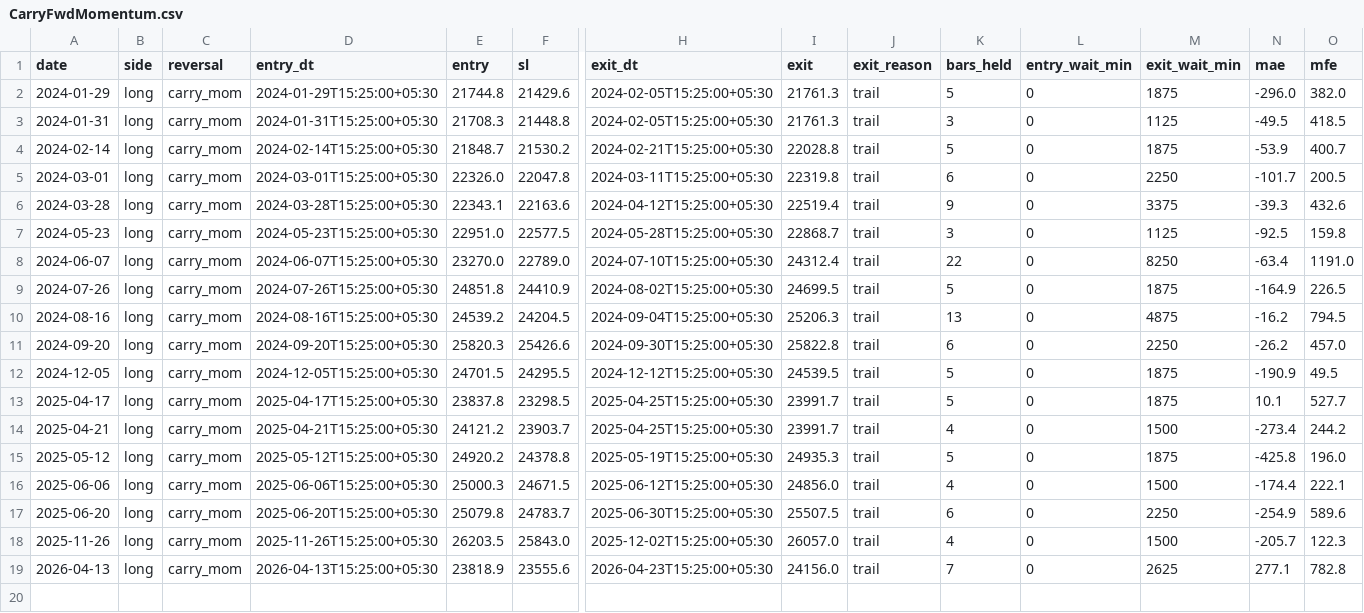
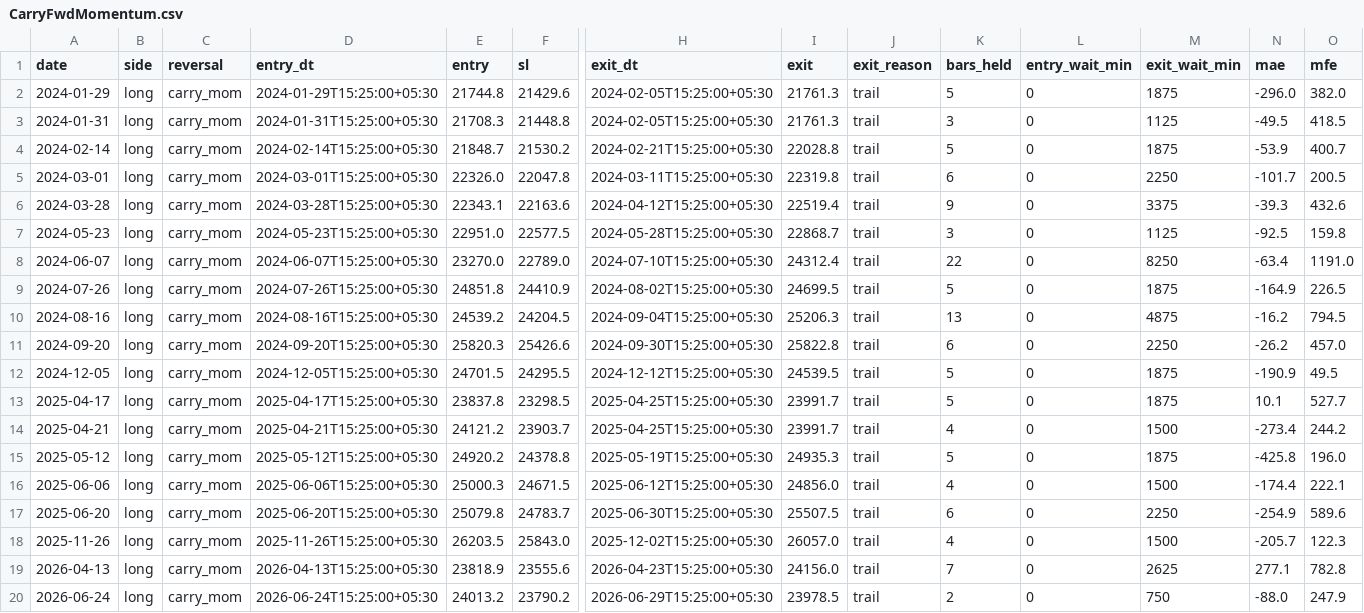
Before and after one commit to AbhishekKoshta/nifty50_prediction, a CSV file: trade_logs/CarryFwdMomentum.csv, drawn as a sheet; only a part is shown, gaps mark what is left out; rows hold the shown columns only; the diff names each change by its address in the sheet, - before the commit and + after, or states it on an @@ line.

```diff
--- a/trade_logs/CarryFwdMomentum.csv
+++ b/trade_logs/CarryFwdMomentum.csv
+row 20: 2026-06-24 | long | carry_mom | 2026-06-24T15:25:00+05:30 | 24013.2 | 23790.2 | 2026-06-29T15:25:00+05:30 | 23978.5 | trail | 2 | 0 | 750 | -88.0 | 247.9
```
Also changed, not shown: trade_logs/Donchian.csv, trade_logs/DownDayBounce.csv, 5 other files.
